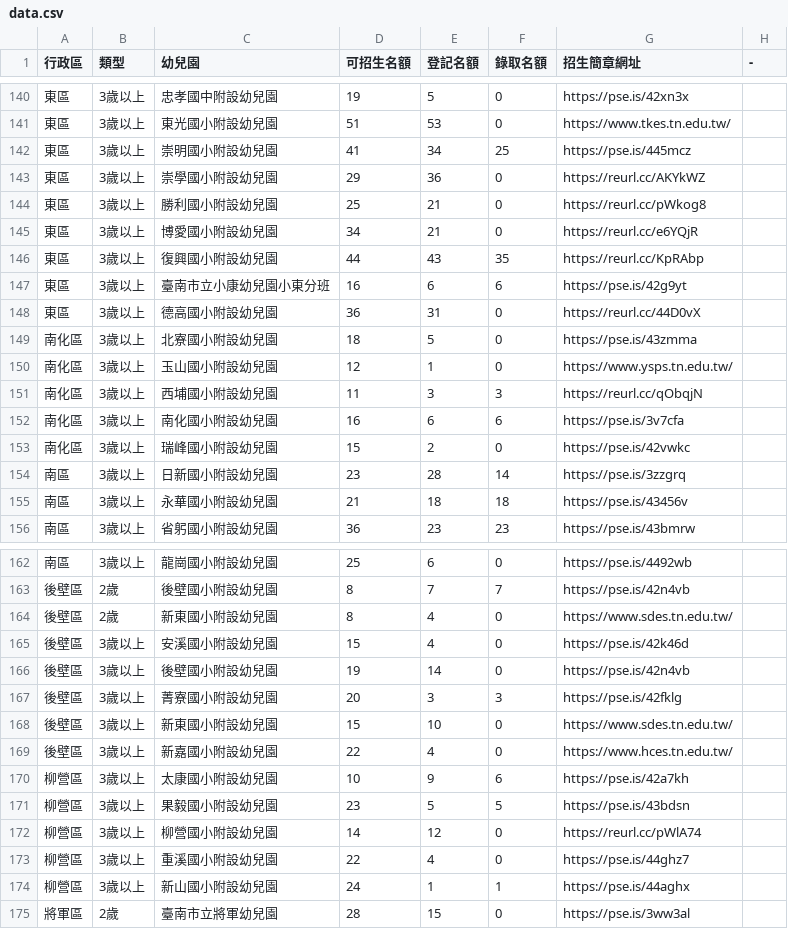
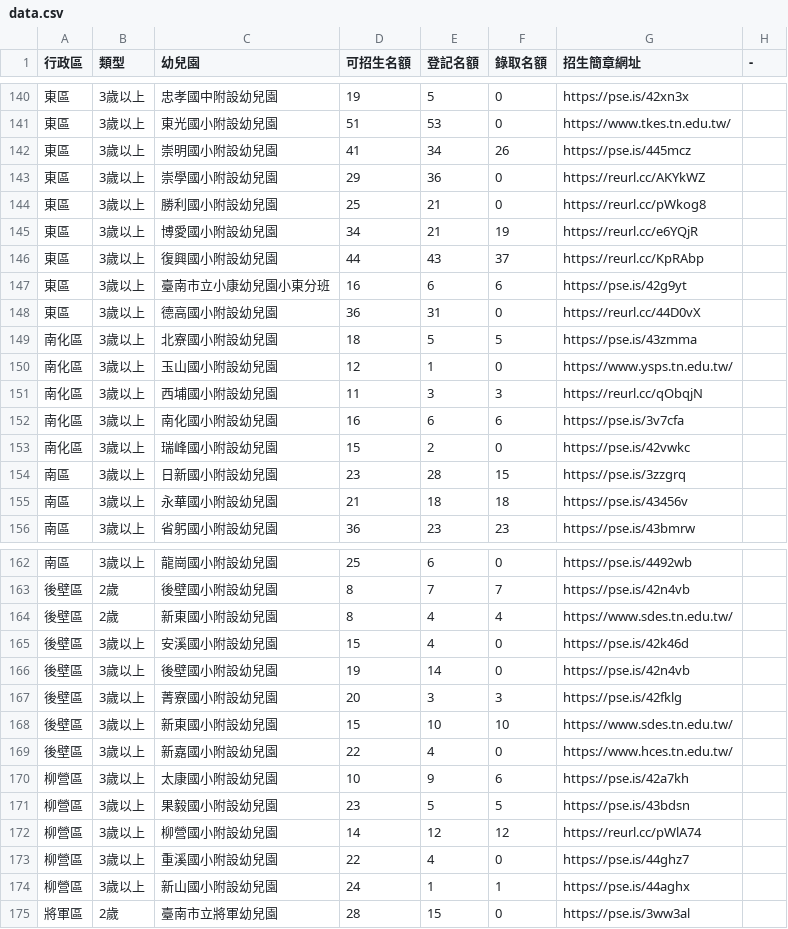
Before and after one commit to kiang/kid.tn.edu.tw, a CSV file: data/2022/data.csv, drawn as a sheet; only a part is shown, gaps mark what is left out; the diff covers the shown part only.

```diff
--- a/data/2022/data.csv
+++ b/data/2022/data.csv
@@ -141,10 +141,10 @@
 "東區 ",3歲以上,東光國小附設幼兒園,51,53,0,https://www.tkes.tn.edu.tw/,
-"東區 ",3歲以上,崇明國小附設幼兒園,41,34,25,https://pse.is/445mcz,
+"東區 ",3歲以上,崇明國小附設幼兒園,41,34,26,https://pse.is/445mcz,
 "東區 ",3歲以上,崇學國小附設幼兒園,29,36,0,https://reurl.cc/AKYkWZ,
 "東區 ",3歲以上,勝利國小附設幼兒園,25,21,0,https://reurl.cc/pWkog8,
-"東區 ",3歲以上,博愛國小附設幼兒園,34,21,0,https://reurl.cc/e6YQjR,
-"東區 ",3歲以上,復興國小附設幼兒園,44,43,35,https://reurl.cc/KpRAbp,
+"東區 ",3歲以上,博愛國小附設幼兒園,34,21,19,https://reurl.cc/e6YQjR,
+"東區 ",3歲以上,復興國小附設幼兒園,44,43,37,https://reurl.cc/KpRAbp,
 "東區 ",3歲以上,臺南市立小康幼兒園小東分班,16,6,6,https://pse.is/42g9yt,
 "東區 ",3歲以上,德高國小附設幼兒園,36,31,0,https://reurl.cc/44D0vX,
-南化區,3歲以上,北寮國小附設幼兒園,18,5,0,https://pse.is/43zmma,
+南化區,3歲以上,北寮國小附設幼兒園,18,5,5,https://pse.is/43zmma,
 南化區,3歲以上,玉山國小附設幼兒園,12,1,0,https://www.ysps.tn.edu.tw/,
@@ -153,3 +153,3 @@
 南化區,3歲以上,瑞峰國小附設幼兒園,15,2,0,https://pse.is/42vwkc,
-"南區 ",3歲以上,日新國小附設幼兒園,23,28,14,https://pse.is/3zzgrq,
+"南區 ",3歲以上,日新國小附設幼兒園,23,28,15,https://pse.is/3zzgrq,
 "南區 ",3歲以上,永華國小附設幼兒園,21,18,18,https://pse.is/43456v,
@@ -163,3 +163,3 @@
 後壁區,2歲,後壁國小附設幼兒園,8,7,7,https://pse.is/42n4vb,
-後壁區,2歲,新東國小附設幼兒園,8,4,0,https://www.sdes.tn.edu.tw/,
+後壁區,2歲,新東國小附設幼兒園,8,4,4,https://www.sdes.tn.edu.tw/,
 後壁區,3歲以上,安溪國小附設幼兒園,15,4,0,https://pse.is/42k46d,
@@ -167,3 +167,3 @@
 後壁區,3歲以上,菁寮國小附設幼兒園,20,3,3,https://pse.is/42fklg,
-後壁區,3歲以上,新東國小附設幼兒園,15,10,0,https://www.sdes.tn.edu.tw/,
+後壁區,3歲以上,新東國小附設幼兒園,15,10,10,https://www.sdes.tn.edu.tw/,
 後壁區,3歲以上,新嘉國小附設幼兒園,22,4,0,https://www.hces.tn.edu.tw/,
@@ -171,3 +171,3 @@
 柳營區,3歲以上,果毅國小附設幼兒園,23,5,5,https://pse.is/43bdsn,
-柳營區,3歲以上,柳營國小附設幼兒園,14,12,0,https://reurl.cc/pWlA74,
+柳營區,3歲以上,柳營國小附設幼兒園,14,12,12,https://reurl.cc/pWlA74,
 柳營區,3歲以上,重溪國小附設幼兒園,22,4,0,https://pse.is/44ghz7,
```
Also changed, not shown: 21 edited cells elsewhere in this file, data/2022/nonprofit.csv, 1 other file.
